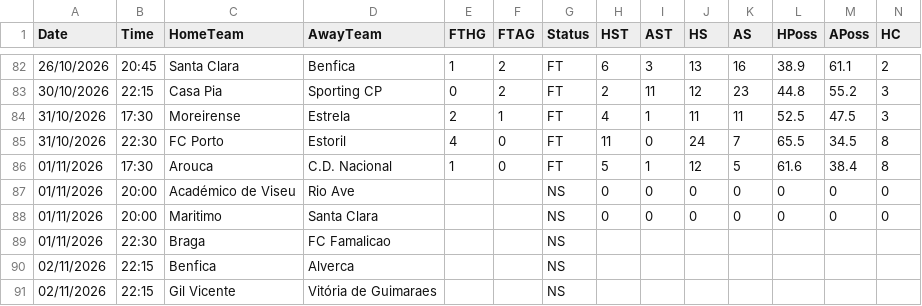
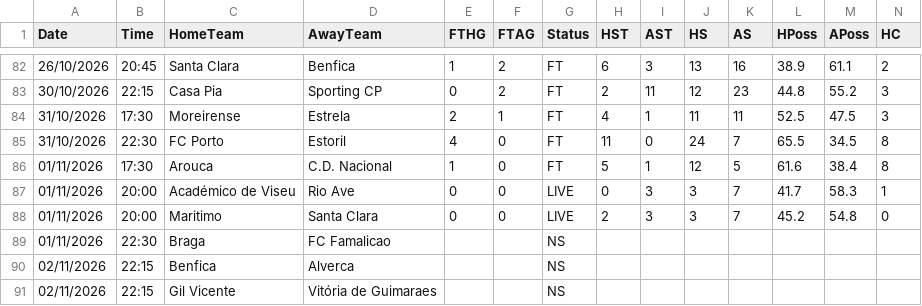
Before and after one commit to yorsbedoya-ui/pizarra-de-pronosticos, a CSV file: data/live/P1.csv, drawn as a sheet; only a part is shown, gaps mark what is left out; removed rows and columns are numbered as before the commit, all else as after; rows hold the shown columns only; the diff names each change by its address in the sheet, - before the commit and + after, or states it on an @@ line.

```diff
--- a/data/live/P1.csv
+++ b/data/live/P1.csv
-row 87: 01/11/2026 | 20:00 | Académico de Viseu | Rio Ave |  |  | NS | 0 | 0 | 0 | 0 | 0 | 0 | 0
-row 88: 01/11/2026 | 20:00 | Maritimo | Santa Clara |  |  | NS | 0 | 0 | 0 | 0 | 0 | 0 | 0
+row 87: 01/11/2026 | 20:00 | Académico de Viseu | Rio Ave | 0 | 0 | LIVE | 0 | 3 | 3 | 7 | 41.7 | 58.3 | 1
+row 88: 01/11/2026 | 20:00 | Maritimo | Santa Clara | 0 | 0 | LIVE | 2 | 3 | 3 | 7 | 45.2 | 54.8 | 0
```
Also changed, not shown: data/live/D1.csv, data/live/E0.csv, 5 other files.
